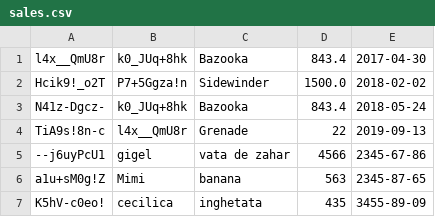
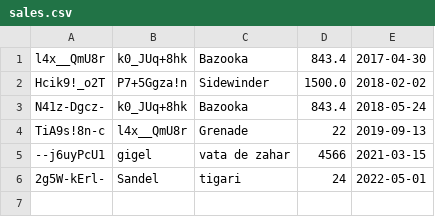
Before and after one commit to MadalinaRadulescu/SecureERP, a CSV file: model/sales/sales.csv, drawn as a sheet.

```diff
--- a/model/sales/sales.csv
+++ b/model/sales/sales.csv
@@ -4,4 +4,3 @@ N41z-Dgcz-;k0_JUq+8hk;Bazooka;843.4;2018-05-24
 TiA9s!8n-c;l4x__QmU8r;Grenade;22;2019-09-13
---j6uyPcU1;gigel;vata de zahar;4566;2345-67-86
-a1u+sM0g!Z;Mimi;banana;563;2345-87-65
-K5hV-c0eo!;cecilica;inghetata;435;3455-89-09
+--j6uyPcU1;gigel;vata de zahar;4566;2021-03-15
+2g5W-kErl-;Sandel;tigari;24;2022-05-01
```
Also changed, not shown: 7 other files.
